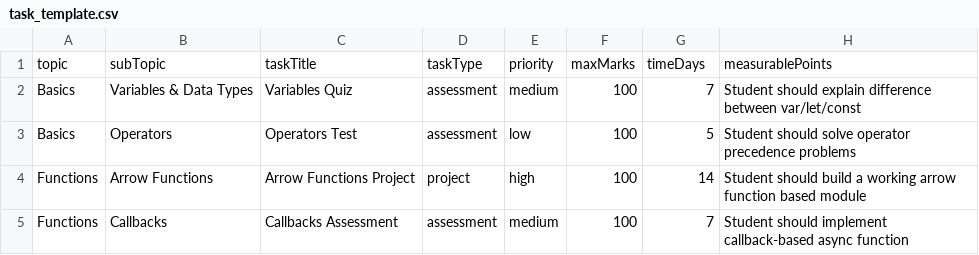
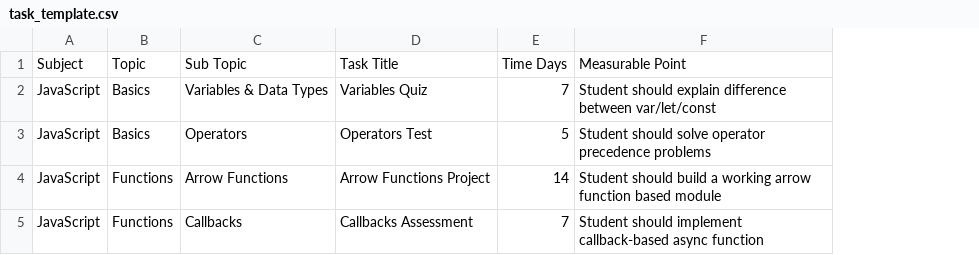
Before and after one commit to iteg-ship-it/ITEG_Management_System, a CSV file: frontend/public/task_template.csv, drawn as a sheet; removed rows and columns are numbered as before the commit, all else as after; the diff names each change by its address in the sheet, - before the commit and + after, or states it on an @@ line.

Commit message:
feat: enhance syllabus management by adding sync functionality for sub-level students and updating task template structure

```diff
--- a/frontend/public/task_template.csv
+++ b/frontend/public/task_template.csv
+column A, rows 2-5: all JavaScript
-column D, rows 2-5: assessment | assessment | project | assessment
-column E, rows 2-5: medium | low | high | medium
-column F, rows 2-5: all 100
-row 1: topic | subTopic | taskTitle | taskType | priority | maxMarks | timeDays | measurablePoints
+row 1: Subject | Topic | Sub Topic | Task Title | Time Days | Measurable Point
```
Also changed, not shown: 4 other files.
